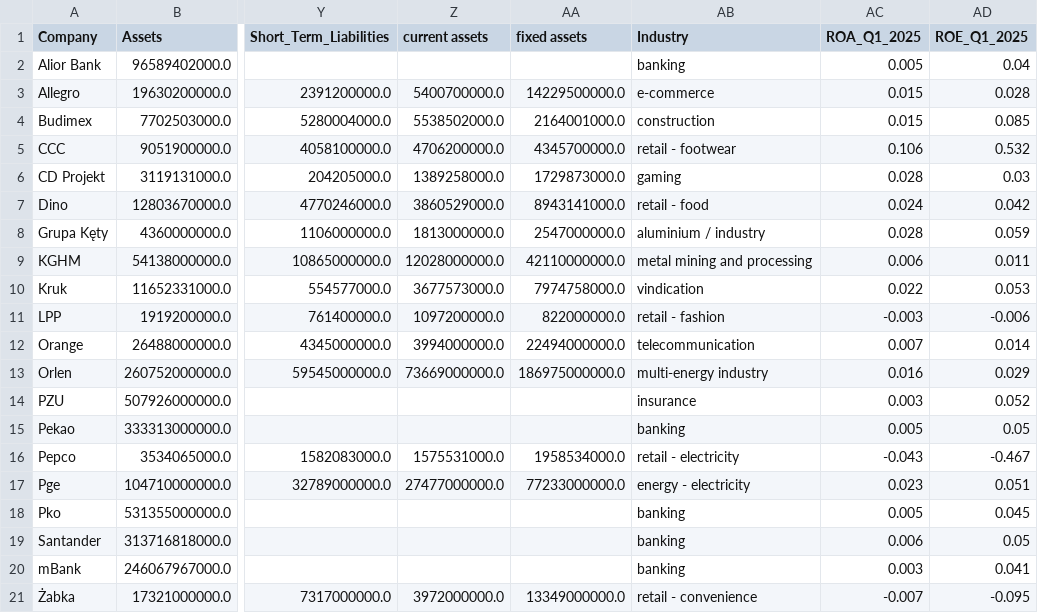
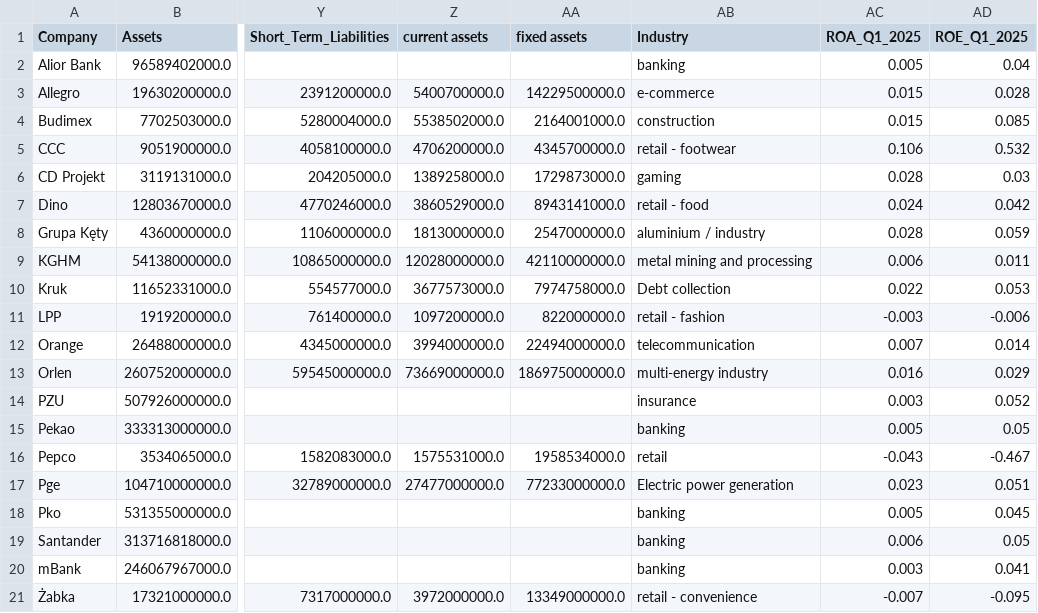
Before and after one commit to ZuzannaKochowska/portfolio, a CSV file: data/all_companies_wide_with_ratios.csv, drawn as a sheet; only a part is shown, gaps mark what is left out; the diff names each change by its address in the sheet, - before the commit and + after, or states it on an @@ line.

Commit message:
name change

```diff
--- a/data/all_companies_wide_with_ratios.csv
+++ b/data/all_companies_wide_with_ratios.csv
-AB10 (Industry): vindication
+AB10 (Industry): Debt collection
-AB16 (Industry): retail - electricity
+AB16 (Industry): retail
-AB17 (Industry): energy - electricity
+AB17 (Industry): Electric power generation
```
